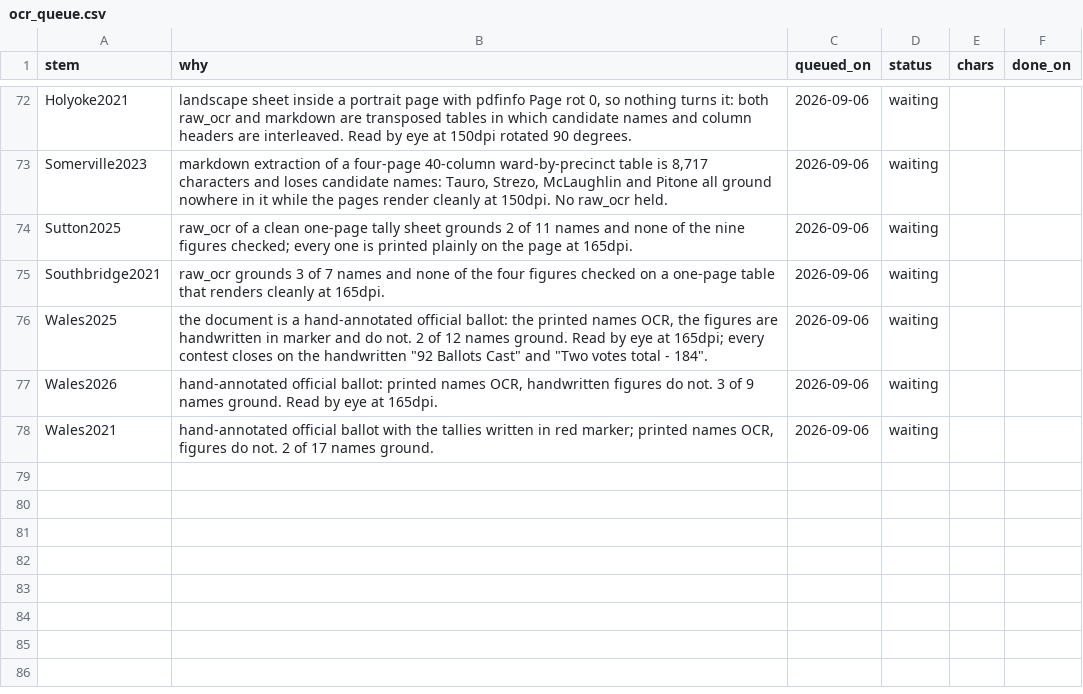
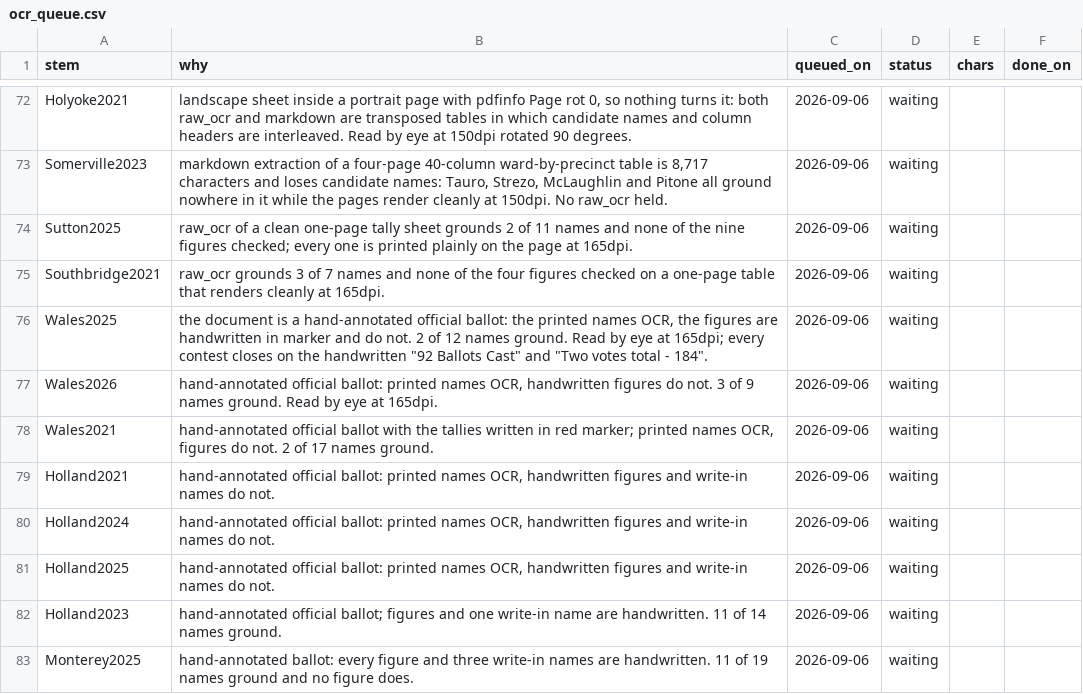
Before and after one commit to JamesNicholsWorley/muni-harvest, a CSV file: qa/ocr_queue.csv, drawn as a sheet; only a part is shown, gaps mark what is left out; the diff names each change by its address in the sheet, - before the commit and + after, or states it on an @@ line.

```diff
--- a/qa/ocr_queue.csv
+++ b/qa/ocr_queue.csv
+row 79: Holland2021 | hand-annotated official ballot: printed names OCR, handwritten figures and write-in names do not. | 2026-09-06 | waiting
+row 80: Holland2024 | hand-annotated official ballot: printed names OCR, handwritten figures and write-in names do not. | 2026-09-06 | waiting
+row 81: Holland2025 | hand-annotated official ballot: printed names OCR, handwritten figures and write-in names do not. | 2026-09-06 | waiting
+row 82: Holland2023 | hand-annotated official ballot; figures and one write-in name are handwritten. 11 of 14 names ground. | 2026-09-06 | waiting
+row 83: Monterey2025 | hand-annotated ballot: every figure and three write-in names are handwritten. 11 of 19 names ground and no figure does. | 2026-09-06 | waiting
```
Also changed, not shown: qa/worklist.csv, 1 other file.
